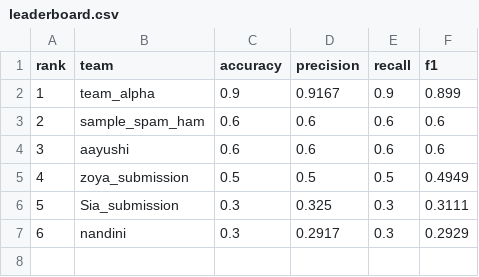
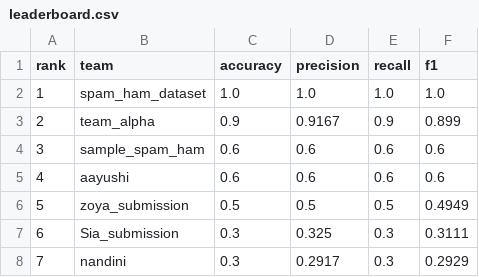
Before and after one commit to VforViolet10/Spam_Detection_with_live_leaderboard, a CSV file: docs/leaderboard.csv, drawn as a sheet; addresses are those after the commit; the diff names each change by its address in the sheet, - before the commit and + after, or states it on an @@ line.

```diff
--- a/docs/leaderboard.csv
+++ b/docs/leaderboard.csv
+row 2: 1 | spam_ham_dataset | 1.0 | 1.0 | 1.0 | 1.0
@@ column A (rank) renumbered from row 3 down @@
```
